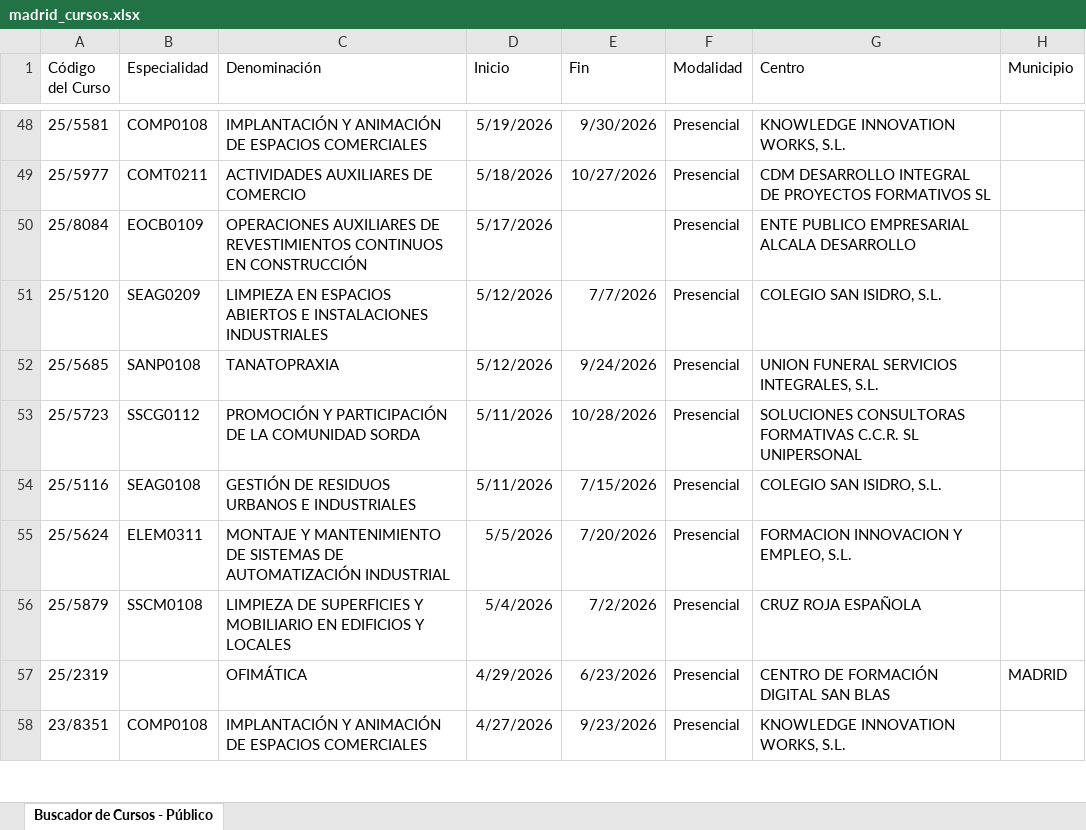
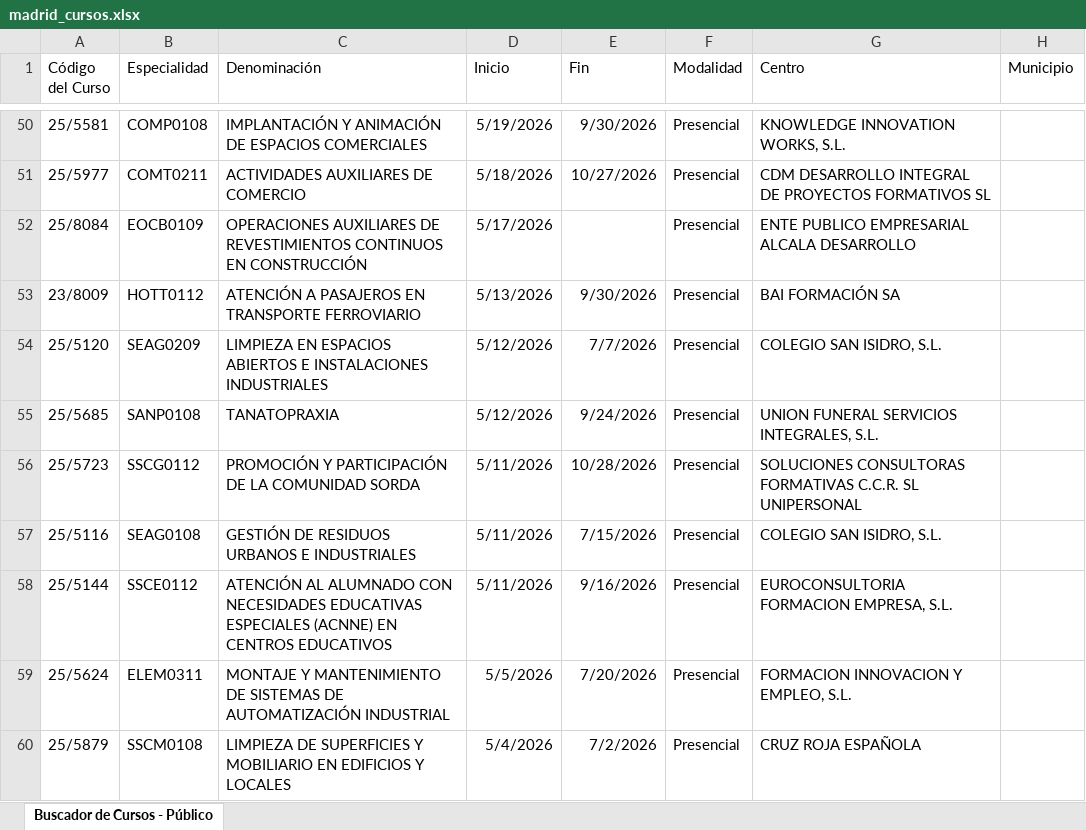
Before and after one commit to adavesik/cursos-de-formacion-SEPE, an Excel workbook: public/madrid_cursos.xlsx, sheet Buscador de Cursos - Público, drawn as a sheet; only a part is shown, gaps mark what is left out; the shorter side is filled out with more unchanged rows; values as stored, in another font and other column widths than the file's, no borders; the diff covers the shown part only; the diff names each change by its address in the sheet, - before the commit and + after, or states it on an @@ line.

```diff
--- a/public/madrid_cursos.xlsx (sheet Buscador de Cursos - Público)
+++ b/public/madrid_cursos.xlsx (sheet Buscador de Cursos - Público)
+row 53: 23/8009 | HOTT0112 | ATENCIÓN A PASAJEROS EN TRANSPORTE FERROVIARIO | 5/13/2026 | 9/30/2026 | Presencial | BAI FORMACIÓN SA
+row 58: 25/5144 | SSCE0112 | ATENCIÓN AL ALUMNADO CON NECESIDADES EDUCATIVAS ESPECIALES (ACNNE) EN CENTROS EDUCATIVOS | 5/11/2026 | 9/16/2026 | Presencial | EUROCONSULTORIA FORMACION EMPRESA, S.L.
```
Also changed, not shown: 10 added rows, 19 removed rows and 6 edited cells elsewhere in this sheet.
